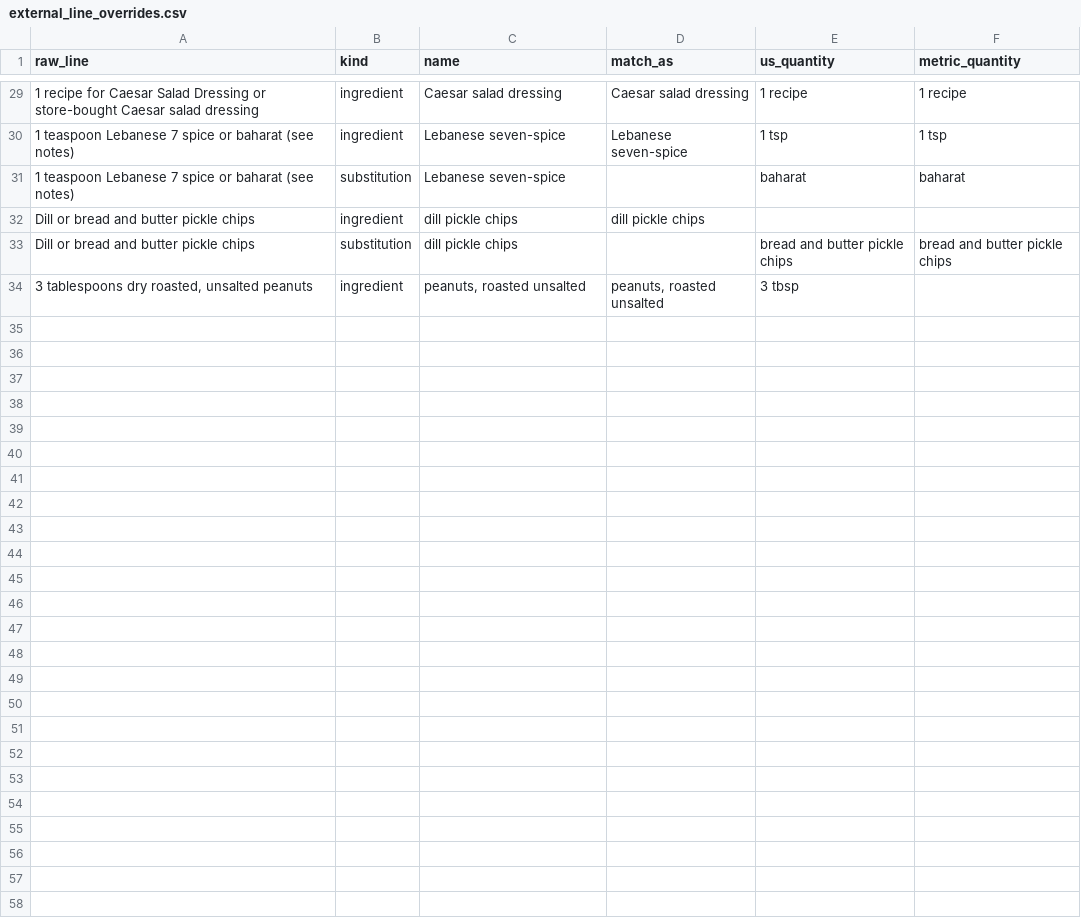
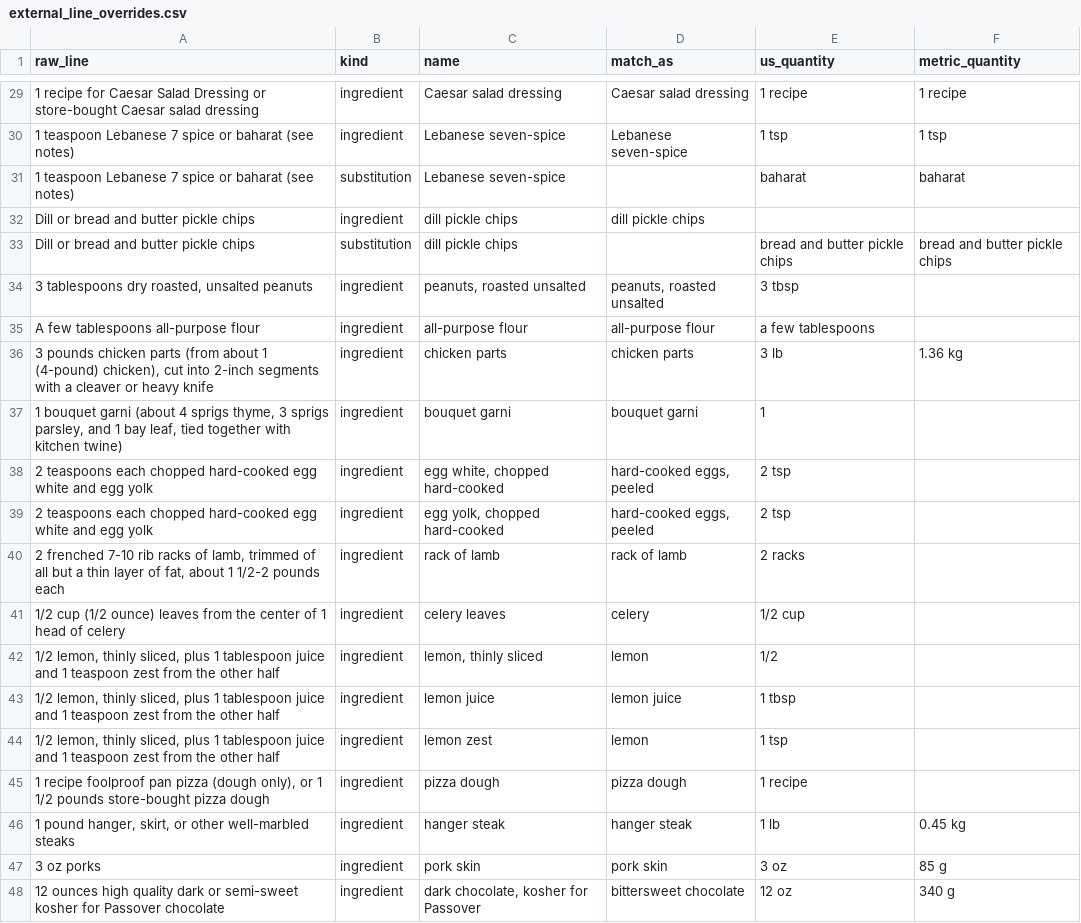
Before and after one commit to nickuhlig/nickuhlig.github.io, a CSV file: projects/free-recipe-database/external_line_overrides.csv, drawn as a sheet; only a part is shown, gaps mark what is left out.

Commit message:
adding ingredients to master via scrapes

```diff
--- a/projects/free-recipe-database/external_line_overrides.csv
+++ b/projects/free-recipe-database/external_line_overrides.csv
@@ -34 +34,15 @@ Dill or bread and butter pickle chips,substitution,dill pickle chips,,bread and
 "3 tablespoons dry roasted, unsalted peanuts",ingredient,"peanuts, roasted unsalted","peanuts, roasted unsalted",3 tbsp,
+A few tablespoons all-purpose flour,ingredient,all-purpose flour,all-purpose flour,a few tablespoons,
+"3 pounds chicken parts (from about 1 (4-pound) chicken), cut into 2-inch segments with a cleaver or heavy knife",ingredient,chicken parts,chicken parts,3 lb,1.36 kg
+"1 bouquet garni (about 4 sprigs thyme, 3 sprigs parsley, and 1 bay leaf, tied together with kitchen twine)",ingredient,bouquet garni,bouquet garni,1,
+2 teaspoons each chopped hard-cooked egg white and egg yolk,ingredient,"egg white, chopped hard-cooked","hard-cooked eggs, peeled",2 tsp,
+2 teaspoons each chopped hard-cooked egg white and egg yolk,ingredient,"egg yolk, chopped hard-cooked","hard-cooked eggs, peeled",2 tsp,
+"2 frenched 7-10 rib racks of lamb, trimmed of all but a thin layer of fat, about 1 1/2-2 pounds each",ingredient,rack of lamb,rack of lamb,2 racks,
+1/2 cup (1/2 ounce) leaves from the center of 1 head of celery,ingredient,celery leaves,celery,1/2 cup,
+"1/2 lemon, thinly sliced, plus 1 tablespoon juice and 1 teaspoon zest from the other half",ingredient,"lemon, thinly sliced",lemon,1/2,
+"1/2 lemon, thinly sliced, plus 1 tablespoon juice and 1 teaspoon zest from the other half",ingredient,lemon juice,lemon juice,1 tbsp,
+"1/2 lemon, thinly sliced, plus 1 tablespoon juice and 1 teaspoon zest from the other half",ingredient,lemon zest,lemon,1 tsp,
+"1 recipe foolproof pan pizza (dough only), or 1 1/2 pounds store-bought pizza dough",ingredient,pizza dough,pizza dough,1 recipe,
+"1 pound hanger, skirt, or other well-marbled steaks",ingredient,hanger steak,hanger steak,1 lb,0.45 kg
+3 oz porks,ingredient,pork skin,pork skin,3 oz,85 g
+12 ounces high quality dark or semi-sweet kosher for Passover chocolate,ingredient,"dark chocolate, kosher for Passover",bittersweet chocolate,12 oz,340 g
```
Also changed, not shown: 6 other files.
